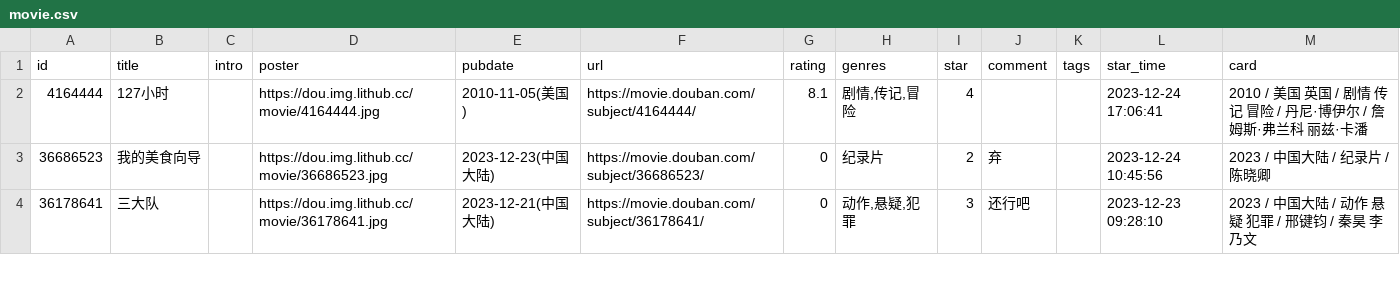
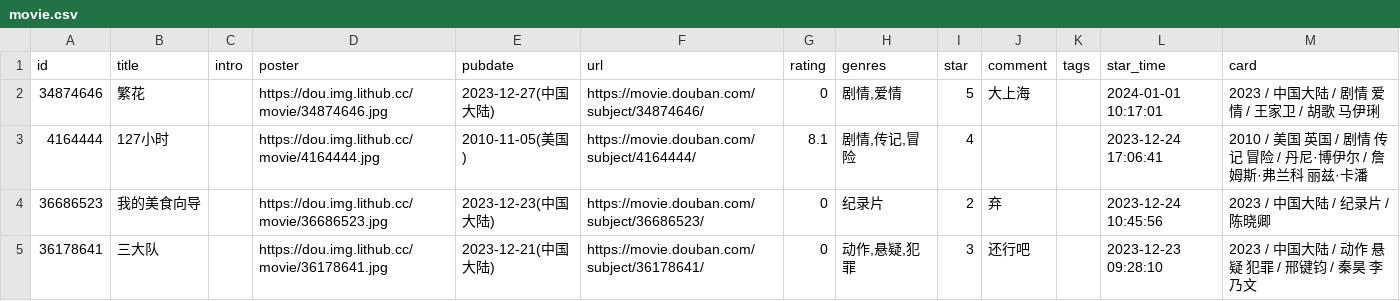
Before and after one commit to oldhand7/html-res-mm, a CSV file: data/douban/movie.csv, drawn as a sheet; only a part is shown.

Commit message:
chore: update douban data

```diff
--- a/data/douban/movie.csv
+++ b/data/douban/movie.csv
@@ -1,2 +1,3 @@
 id,title,intro,poster,pubdate,url,rating,genres,star,comment,tags,star_time,card
+34874646,繁花,,https://dou.img.lithub.cc/movie/34874646.jpg,2023-12-27(中国大陆),https://movie.douban.com/subject/34874646/,0,"剧情,爱情",5,大上海,,2024-01-01 10:17:01,2023 / 中国大陆 / 剧情 爱情 / 王家卫 / 胡歌 马伊琍
 4164444,127小时,,https://dou.img.lithub.cc/movie/4164444.jpg,2010-11-05(美国),https://movie.douban.com/subject/4164444/,8.1,"剧情,传记,冒险",4,,,2023-12-24 17:06:41,2010 / 美国 英国 / 剧情 传记 冒险 / 丹尼·博伊尔 / 詹姆斯·弗兰科 丽兹·卡潘
```
